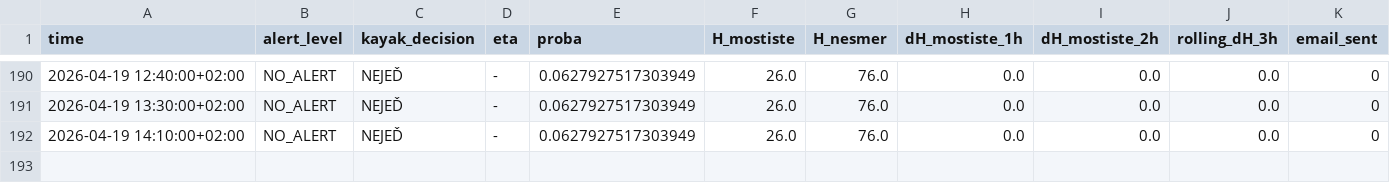
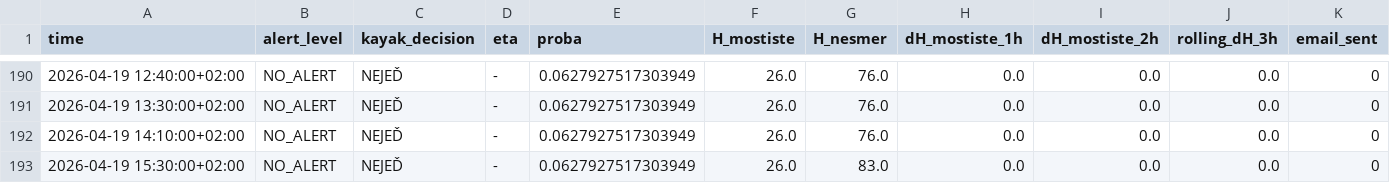
Before and after one commit to milanfila/analysis_river_navigability, a CSV file: alert_history.csv, drawn as a sheet; only a part is shown, gaps mark what is left out; rows hold the shown columns only; the diff names each change by its address in the sheet, - before the commit and + after, or states it on an @@ line.

```diff
--- a/alert_history.csv
+++ b/alert_history.csv
+row 193: 2026-04-19 15:30:00+02:00 | NO_ALERT | NEJEĎ | - | 0.0627927517303949 | 26.0 | 83.0 | 0.0 | 0.0 | 0.0 | 0
```
